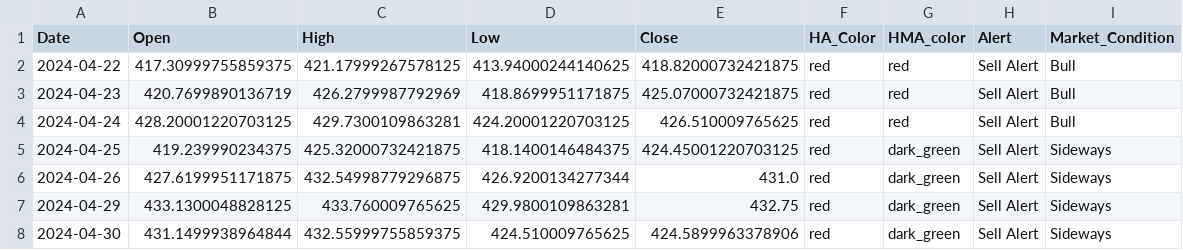
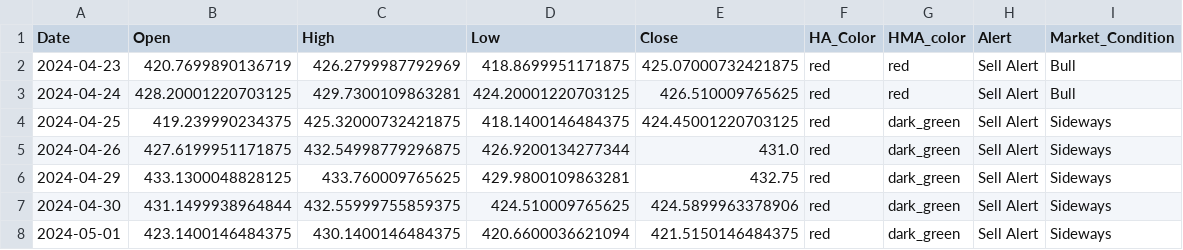
Before and after one commit to rbnyng/trend_alert, a CSV file: last_seven_days.csv, drawn as a sheet.

```diff
--- a/last_seven_days.csv
+++ b/last_seven_days.csv
@@ -1,3 +1,2 @@
 Date,Open,High,Low,Close,HA_Color,HMA_color,Alert,Market_Condition
-2024-04-22,417.30999755859375,421.17999267578125,413.94000244140625,418.82000732421875,red,red,Sell Alert,Bull
 2024-04-23,420.7699890136719,426.2799987792969,418.8699951171875,425.07000732421875,red,red,Sell Alert,Bull
@@ -8 +7,2 @@ Date,Open,High,Low,Close,HA_Color,HMA_color,Alert,Market_Condition
 2024-04-30,431.1499938964844,432.55999755859375,424.510009765625,424.5899963378906,red,dark_green,Sell Alert,Sideways
+2024-05-01,423.1400146484375,430.1400146484375,420.6600036621094,421.5150146484375,red,dark_green,Sell Alert,Sideways
```
